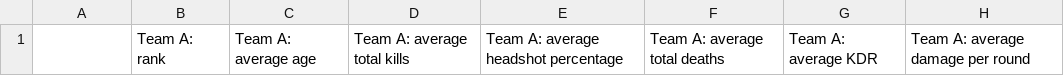
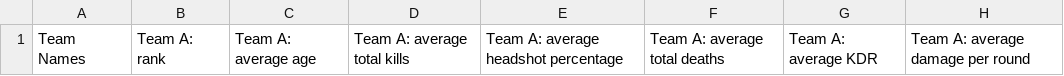
Before and after one commit to JackGonzo11/Projects, a CSV file: CSGO_ML/Database/database.csv, drawn as a sheet; only a part is shown; the diff names each change by its address in the sheet, - before the commit and + after, or states it on an @@ line.

Commit message:
put team names as a column

```diff
--- a/CSGO_ML/Database/database.csv
+++ b/CSGO_ML/Database/database.csv
-A1: (empty)
+A1: Team Names
```
Also changed, not shown: 3 other files.
